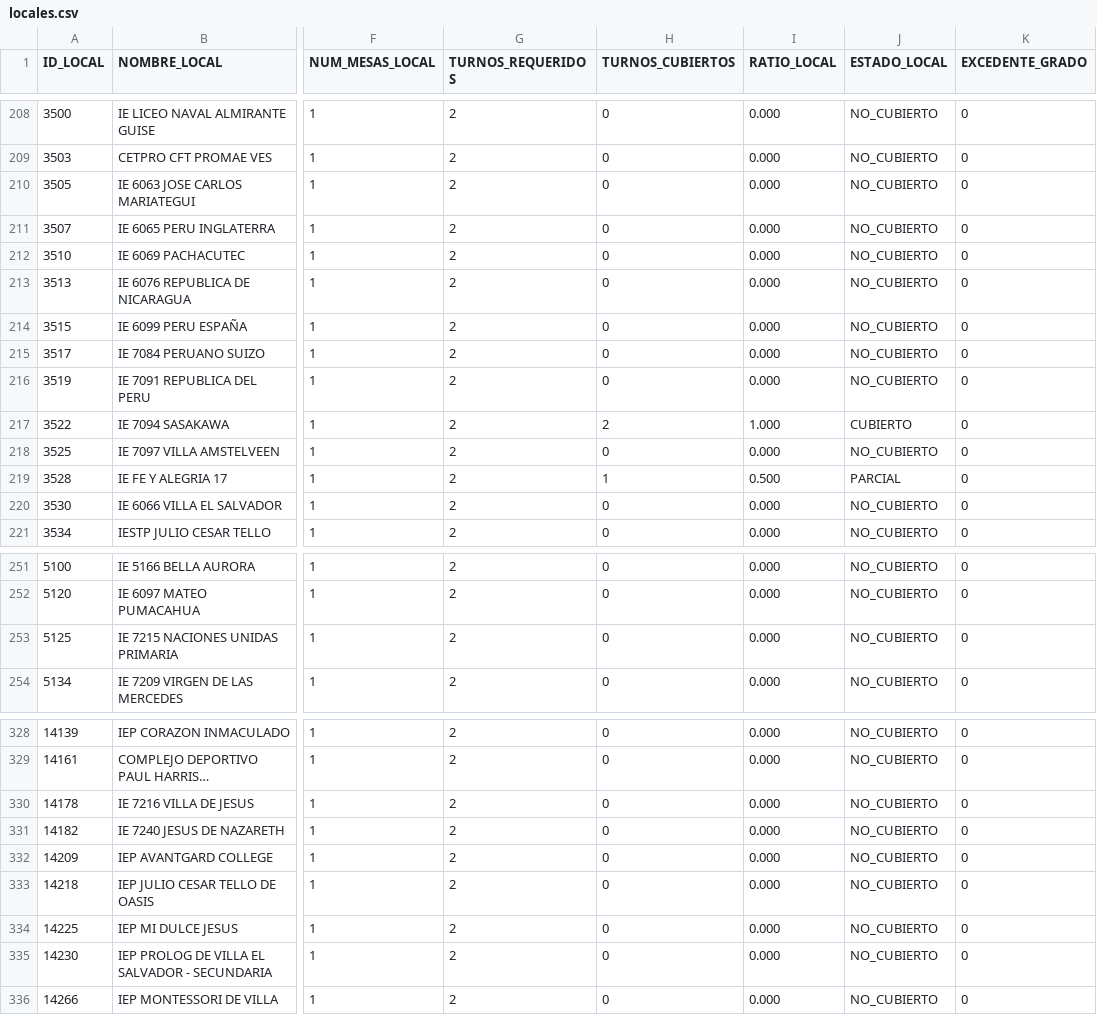
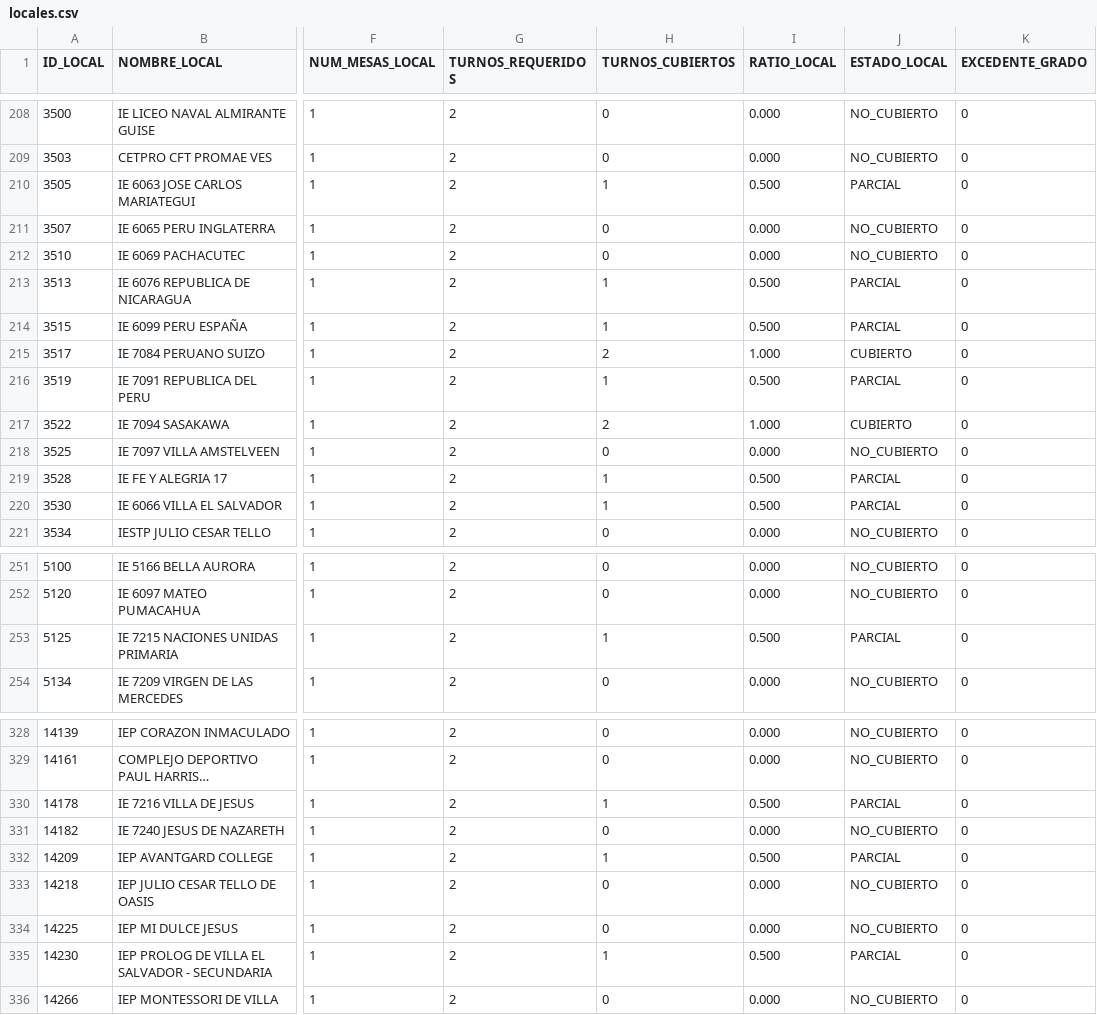
Before and after one commit to actransparencia-monitoreo/mapa-cobertura-lima, a CSV file: data/locales.csv, drawn as a sheet; only a part is shown, gaps mark what is left out; long unchanged cells end in …; the diff names each change by its address in the sheet, - before the commit and + after, or states it on an @@ line.

Commit message:
datos: 471/22/2/0 sobre 495 locales · 2026-09-10 21:47 (MOTOR)

```diff
--- a/data/locales.csv
+++ b/data/locales.csv
-H210 (TURNOS_CUBIERTOS): 0
+H210 (TURNOS_CUBIERTOS): 1
-I210 (RATIO_LOCAL): 0.000
+I210 (RATIO_LOCAL): 0.500
-J210 (ESTADO_LOCAL): NO_CUBIERTO
+J210 (ESTADO_LOCAL): PARCIAL
-H213:H214 (TURNOS_CUBIERTOS): 0
+H213:H214 (TURNOS_CUBIERTOS): 1
-I213:I214 (RATIO_LOCAL): 0.000
+I213:I214 (RATIO_LOCAL): 0.500
-J213:J214 (ESTADO_LOCAL): NO_CUBIERTO
+J213:J214 (ESTADO_LOCAL): PARCIAL
-H215 (TURNOS_CUBIERTOS): 0
+H215 (TURNOS_CUBIERTOS): 2
-I215 (RATIO_LOCAL): 0.000
+I215 (RATIO_LOCAL): 1.000
-J215 (ESTADO_LOCAL): NO_CUBIERTO
+J215 (ESTADO_LOCAL): CUBIERTO
-H216 (TURNOS_CUBIERTOS): 0
+H216 (TURNOS_CUBIERTOS): 1
-I216 (RATIO_LOCAL): 0.000
+I216 (RATIO_LOCAL): 0.500
-J216 (ESTADO_LOCAL): NO_CUBIERTO
+J216 (ESTADO_LOCAL): PARCIAL
-H220 (TURNOS_CUBIERTOS): 0
+H220 (TURNOS_CUBIERTOS): 1
-I220 (RATIO_LOCAL): 0.000
+I220 (RATIO_LOCAL): 0.500
-J220 (ESTADO_LOCAL): NO_CUBIERTO
+J220 (ESTADO_LOCAL): PARCIAL
-H253 (TURNOS_CUBIERTOS): 0
+H253 (TURNOS_CUBIERTOS): 1
-I253 (RATIO_LOCAL): 0.000
+I253 (RATIO_LOCAL): 0.500
-J253 (ESTADO_LOCAL): NO_CUBIERTO
+J253 (ESTADO_LOCAL): PARCIAL
-H330 (TURNOS_CUBIERTOS): 0
+H330 (TURNOS_CUBIERTOS): 1
-I330 (RATIO_LOCAL): 0.000
+I330 (RATIO_LOCAL): 0.500
-J330 (ESTADO_LOCAL): NO_CUBIERTO
+J330 (ESTADO_LOCAL): PARCIAL
-H332 (TURNOS_CUBIERTOS): 0
+H332 (TURNOS_CUBIERTOS): 1
-I332 (RATIO_LOCAL): 0.000
+I332 (RATIO_LOCAL): 0.500
-J332 (ESTADO_LOCAL): NO_CUBIERTO
+J332 (ESTADO_LOCAL): PARCIAL
-H335 (TURNOS_CUBIERTOS): 0
+H335 (TURNOS_CUBIERTOS): 1
-I335 (RATIO_LOCAL): 0.000
+I335 (RATIO_LOCAL): 0.500
-J335 (ESTADO_LOCAL): NO_CUBIERTO
+J335 (ESTADO_LOCAL): PARCIAL
```
